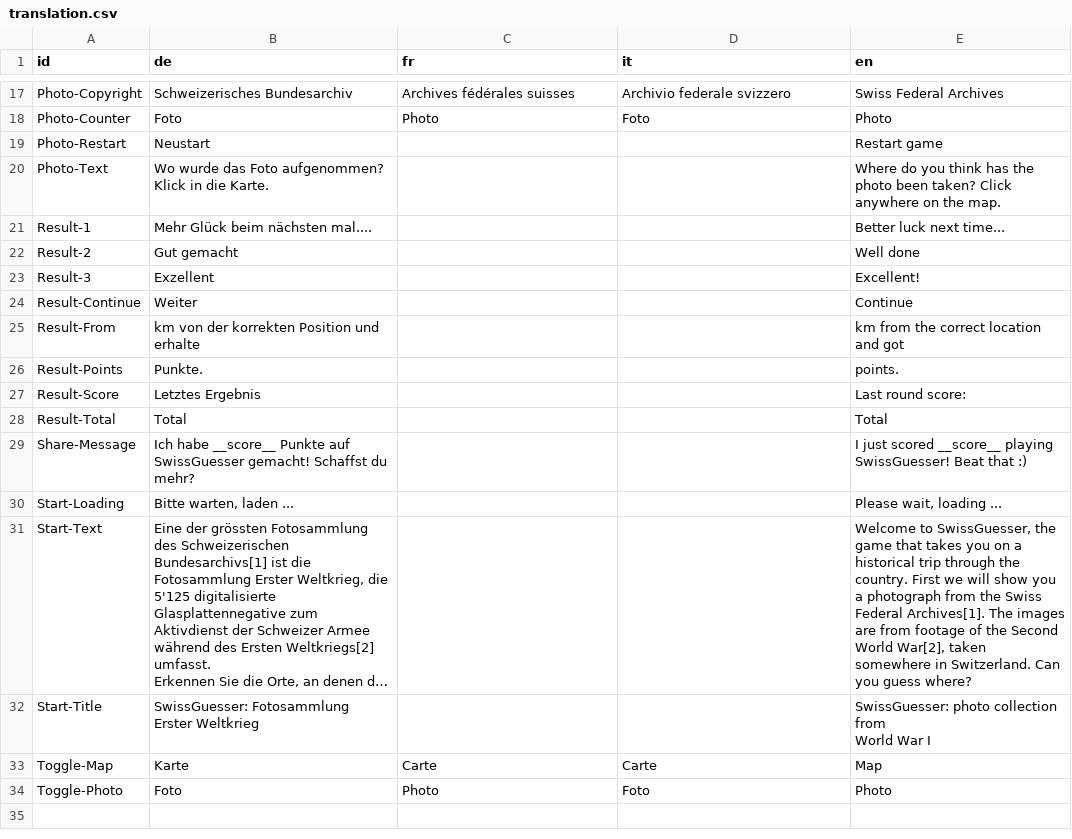
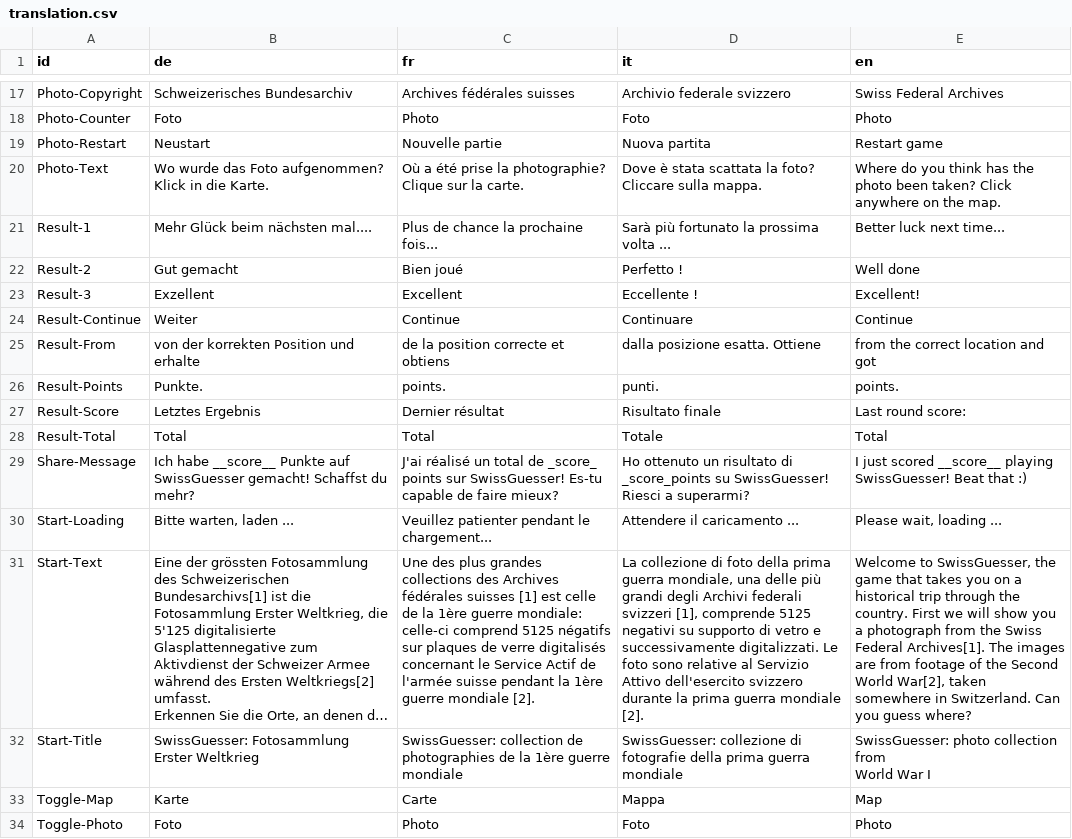
Before and after one commit to loleg/web-storymaps, a CSV file: storymap5/app/data/translation.csv, drawn as a sheet; only a part is shown, gaps mark what is left out; long unchanged cells end in …; the diff covers the shown part only; the diff names each change by its address in the sheet, - before the commit and + after, or states it on an @@ line.

```diff
--- a/storymap5/app/data/translation.csv
+++ b/storymap5/app/data/translation.csv
-C19 (fr): (empty)
+C19 (fr): Nouvelle partie
-D19 (it): (empty)
+D19 (it): Nuova partita
-C20 (fr): (empty)
+C20 (fr): Où a été prise la photographie? Clique sur la carte.
-D20 (it): (empty)
+D20 (it): Dove è stata scattata la foto? Cliccare sulla mappa.
-C21 (fr): (empty)
+C21 (fr): Plus de chance la prochaine fois...
-D21 (it): (empty)
+D21 (it): Sarà più fortunato la prossima volta ...
-C22 (fr): (empty)
+C22 (fr): Bien joué
-D22 (it): (empty)
+D22 (it): Perfetto !
-C23 (fr): (empty)
+C23 (fr): Excellent
-D23 (it): (empty)
+D23 (it): Eccellente !
-C24 (fr): (empty)
+C24 (fr): Continue
-D24 (it): (empty)
+D24 (it): Continuare
-B25 (de): km von der korrekten Position und erhalte
+B25 (de): von der korrekten Position und erhalte
-C25 (fr): (empty)
+C25 (fr): de la position correcte et obtiens
-D25 (it): (empty)
+D25 (it): dalla posizione esatta. Ottiene
-E25 (en): km from the correct location and got
+E25 (en): from the correct location and got
-C26 (fr): (empty)
+C26 (fr): points.
-D26 (it): (empty)
+D26 (it): punti.
-C27 (fr): (empty)
+C27 (fr): Dernier résultat
-D27 (it): (empty)
+D27 (it): Risultato finale
-C28 (fr): (empty)
+C28 (fr): Total
-D28 (it): (empty)
+D28 (it): Totale
-C29 (fr): (empty)
+C29 (fr): J'ai réalisé un total de _score_ points sur SwissGuesser! Es-tu capable de faire mieux?
-D29 (it): (empty)
+D29 (it): Ho ottenuto un risultato di _score_points su SwissGuesser! Riesci a superarmi?
-C30 (fr): (empty)
+C30 (fr): Veuillez patienter pendant le chargement...
-D30 (it): (empty)
+D30 (it): Attendere il caricamento ...
-C31 (fr): (empty)
+C31 (fr): Une des plus grandes collections des Archives fédérales suisses [1] est celle de la 1ère guerre mondiale: celle-ci comprend 5125 négatifs sur plaques de verre digitalisés concernant le Service Actif de l'armée suisse pendant la 1ère guerre mondiale [2].
-D31 (it): (empty)
+D31 (it): La collezione di foto della prima guerra mondiale, una delle più grandi degli Archivi federali svizzeri [1], comprende 5125 negativi su supporto di vetro e successivamente digitalizzati. Le foto sono relative al Servizio Attivo dell'esercito svizzero durante la prima guerra mondiale [2].
-C32 (fr): (empty)
+C32 (fr): SwissGuesser: collection de photographies de la 1ère guerre mondiale
-D32 (it): (empty)
+D32 (it): SwissGuesser: collezione di fotografie della prima guerra mondiale
-D33 (it): Carte
+D33 (it): Mappa
```
Also changed, not shown: 22 edited cells elsewhere in this file, 2 other files.
